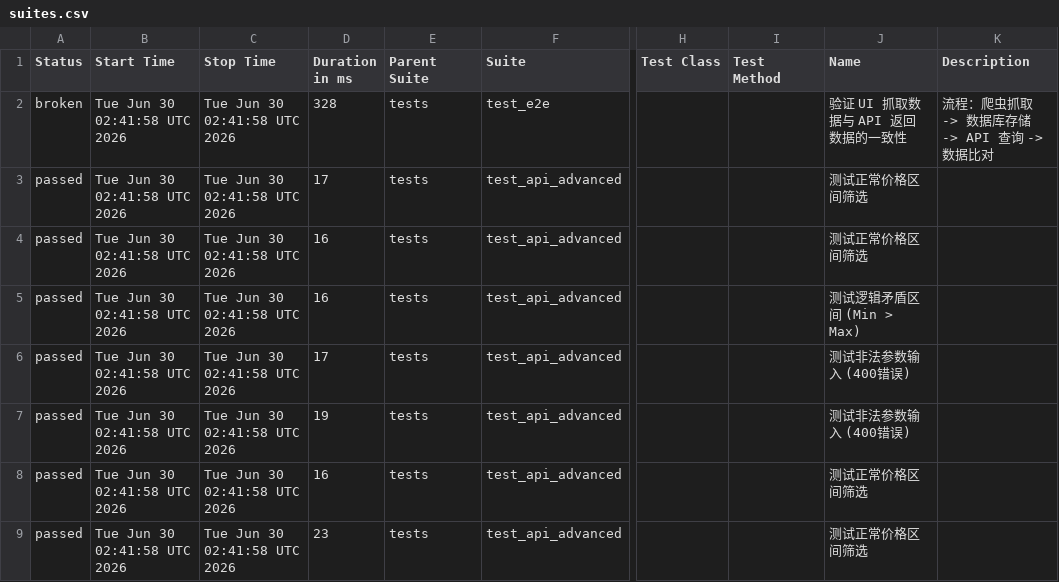
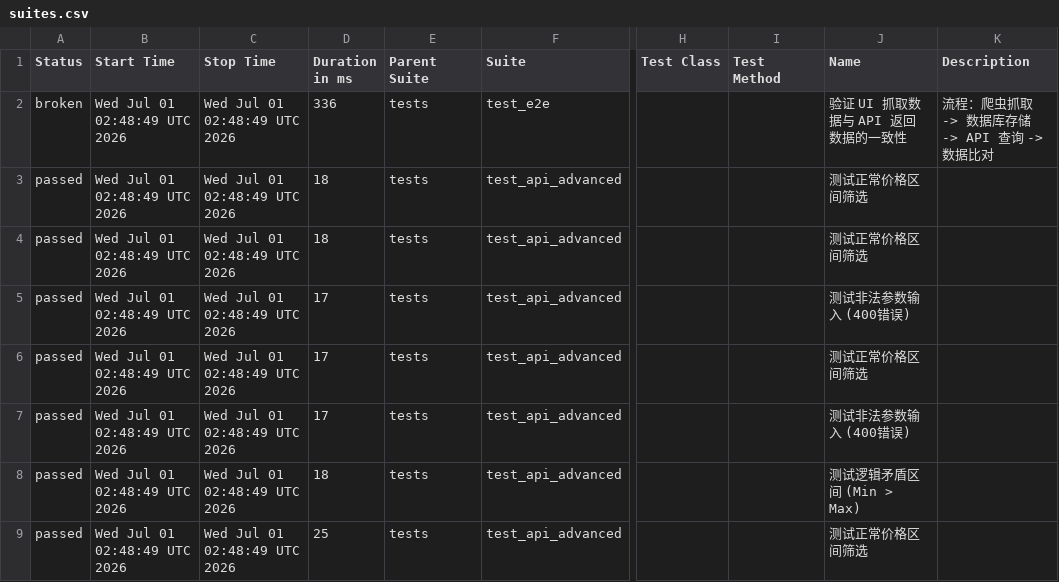
Before and after one commit to Junx20710/SauceMall-Monitor, a CSV file: data/suites.csv, drawn as a sheet; only a part is shown, gaps mark what is left out; the diff names each change by its address in the sheet, - before the commit and + after, or states it on an @@ line.

```diff
--- a/data/suites.csv
+++ b/data/suites.csv
-B2:B9 (Start Time): Tue Jun 30 02:41:58 UTC 2026
+B2:B9 (Start Time): Wed Jul 01 02:48:49 UTC 2026
-C2:C9 (Stop Time): Tue Jun 30 02:41:58 UTC 2026
+C2:C9 (Stop Time): Wed Jul 01 02:48:49 UTC 2026
-D2 (Duration in ms): 328
+D2 (Duration in ms): 336
-D3 (Duration in ms): 17
+D3 (Duration in ms): 18
-D4 (Duration in ms): 16
+D4 (Duration in ms): 18
-D5 (Duration in ms): 16
+D5 (Duration in ms): 17
-J5 (Name): 测试逻辑矛盾区间 (Min > Max)
+J5 (Name): 测试非法参数输入 (400错误)
-J6 (Name): 测试非法参数输入 (400错误)
+J6 (Name): 测试正常价格区间筛选
-D7 (Duration in ms): 19
+D7 (Duration in ms): 17
-D8 (Duration in ms): 16
+D8 (Duration in ms): 18
-J8 (Name): 测试正常价格区间筛选
+J8 (Name): 测试逻辑矛盾区间 (Min > Max)
-D9 (Duration in ms): 23
+D9 (Duration in ms): 25
```
Also changed, not shown: 34 other files.
